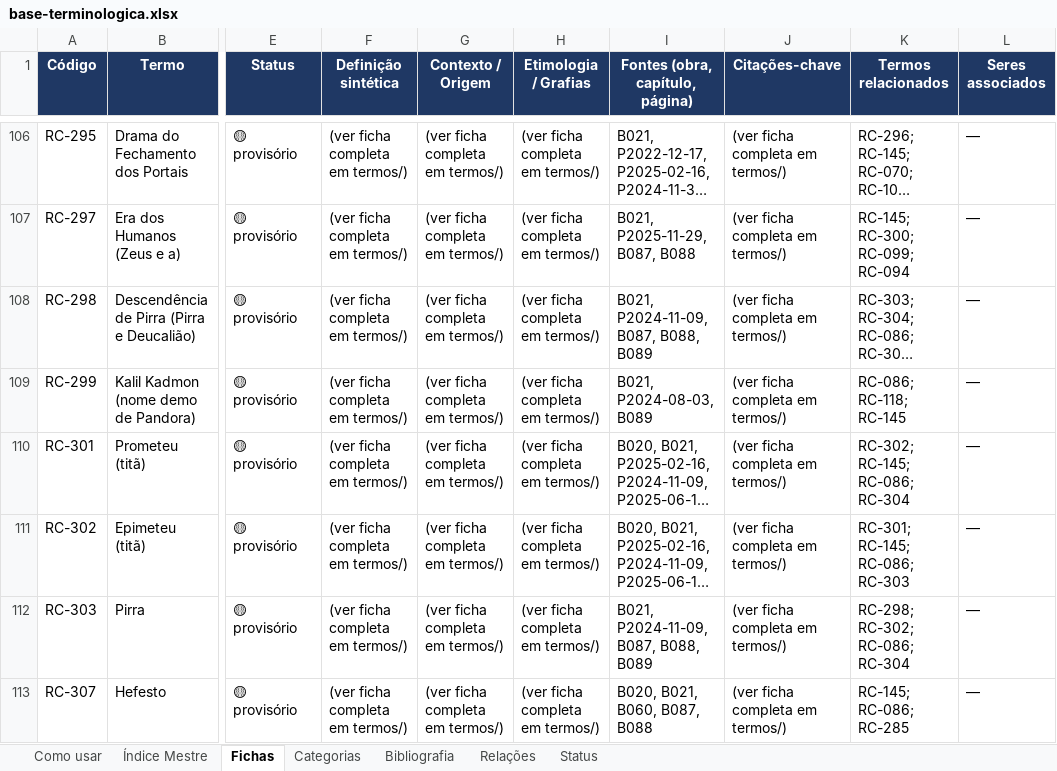
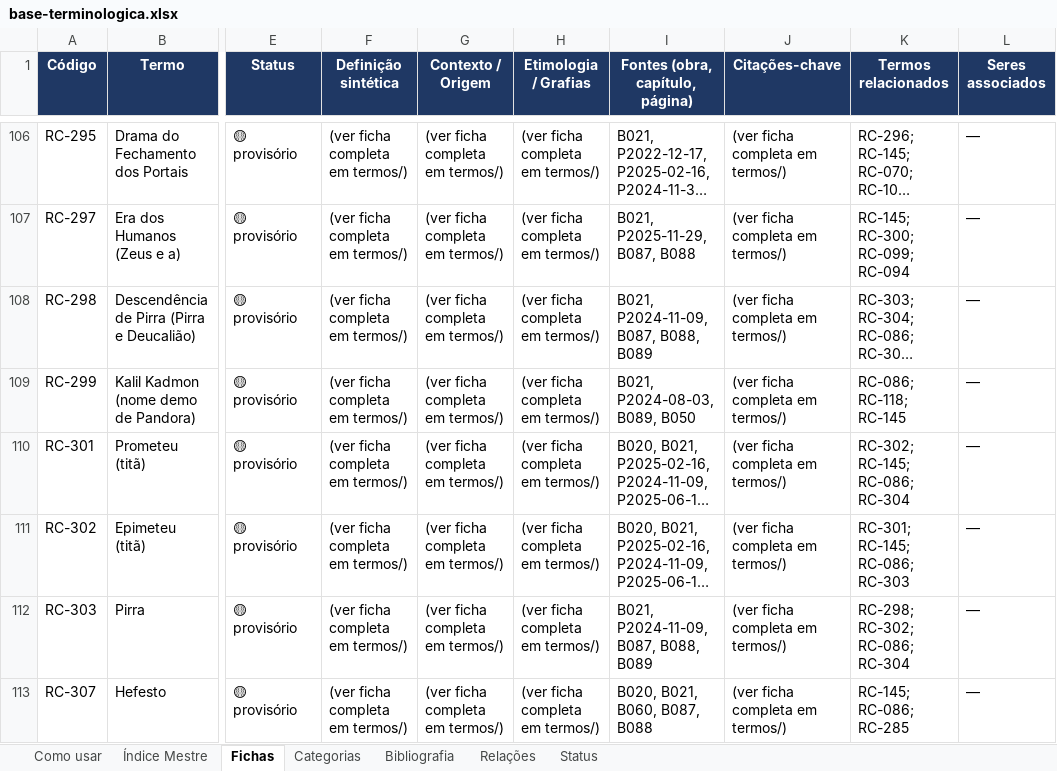
Before and after one commit to institutocura-maker/Termos-RC, an Excel workbook: base-terminologica.xlsx, sheet Fichas, drawn as a sheet; only a part is shown, gaps mark what is left out; long unchanged cells end in …; values as stored, in another font and other column widths than the file's, no borders; the diff names each change by its address in the sheet, - before the commit and + after, or states it on an @@ line.

Commit message:
feat: aplica Devolutiva B050 Guia das Eras Universais (Mapa) — O INFOGRÁFICO FECHADO (0 códigos)
Devolutiva O-1..O-8 100% aprovada (2026-08-26) e aplicada:
- O-2: 3 fichas ampliadas com o paratexto datado via _ampliacoes_B050.txt +
  script: RC-155 (as 7 eras + o período Z materializados; a verificação de
  conversão B024→a.p.; os eventos fundadores; a divergência VI/VII 6,0×6,6;
  os ordinais das famílias; o Brahmaloka no Hiperbóreo), RC-395 (Ragnarok em
  Marte 300 mi + as mortes de Odin/Thor/Remdel/Jorgamungand + o contexto
  nórdico), RC-299 ('Surge Kalil Kadmon (Pandora)' no Toba 74 mil + os
  marcos Pandora 52/48 mil). RC-396/RC-401/RC-062 registrados no pacote sem
  ficha (a materialização é decisão futura do curador).
- O-3: VETO ABSOLUTO mantido — 0 códigos; 777/1.852 invariantes.
- O-4: o grande achado lavrado — 13,8 bi = a raiz cronológica PRIMÁRIA
  (B024/B033/B088/mapa); o 13,7 é desvio das complementares (B031/B089).
  [REVISAR] resolvido: o 'cronologia-B050.md' materializado como original.txt
  (143 eventos; a nota dizia ~142).
- O-6: BIBLIO de B050 enriquecida (edição manual): 143 eventos; original.txt;
  extração vetorial sem OCR (298 spans); © Jan Val Ellam; o 13,8 primário; a
  verificação de fidelidade. +1 vínculo de fonte: RC-299 (padrão da esteira;
  RC-155/RC-395 já citavam B050 — 16→17 termos).
- O-7: quarentenas com isolamento total — científica (nova ênfase: FOXP2/
  cambriano/'establishment'), teológica (Noé/dilúvio/'T=0'), política,
  biográfica ('morte de Val Ellam no Hiperbóreo'), institucional, ufológica,
  clínica; B074 p. 215 banimento perpétuo confirmado.
- O-8: DECISAO-DO-CURADOR.md + RELATORIO-DE-CICLO.md lavrados; pasta em
  livros/CONCLUIDOS/ (43 obras); artefatos regenerados (índice, xlsx, docx);
  CONTINUIDADE + livros/README + PROMPT-PROXIMA atualizados.

A locomotiva digeriu o infográfico — a enzima digestiva psíquica funciona
até em moldura visual. 42 → 43 obras fechadas.

Co-authored-by: arena-agent <297053741+arena-agent@users.noreply.github.com>

```diff
--- a/base-terminologica.xlsx (sheet Fichas)
+++ b/base-terminologica.xlsx (sheet Fichas)
-I109 (Fontes (obra, capítulo, página)): B021, P2024-08-03, B089
+I109 (Fontes (obra, capítulo, página)): B021, P2024-08-03, B089, B050
```
Also changed, not shown: sheet Bibliografia, sheet Índice Mestre, 24 other files.
